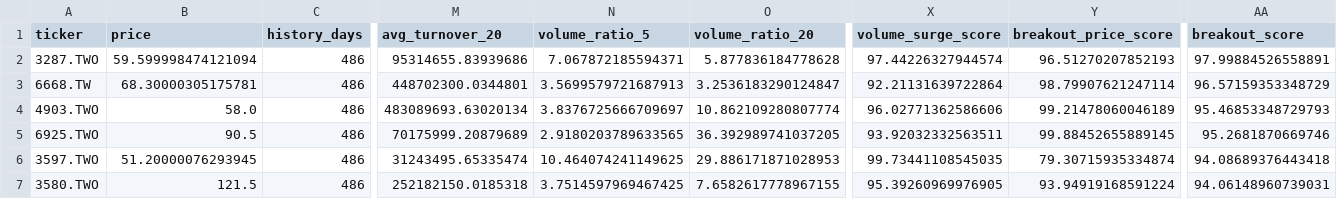
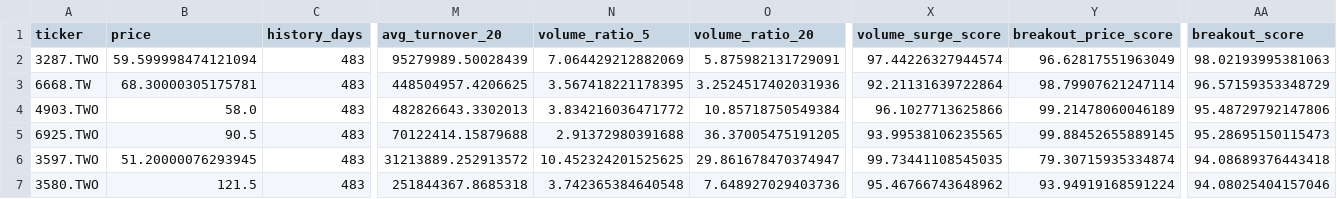
Before and after one commit to tru716747sai-lab/taiwan-momentum-radar, a CSV file: reports/breakout.csv, drawn as a sheet; only a part is shown, gaps mark what is left out; the diff covers the shown part only; the diff names each change by its address in the sheet, - before the commit and + after, or states it on an @@ line.

```diff
--- a/reports/breakout.csv
+++ b/reports/breakout.csv
-C2:C7 (history_days): 486
+C2:C7 (history_days): 483
-M2 (avg_turnover_20): 95314655.83939686
+M2 (avg_turnover_20): 95279989.50028439
-N2 (volume_ratio_5): 7.067872185594371
+N2 (volume_ratio_5): 7.064429212882069
-O2 (volume_ratio_20): 5.877836184778628
+O2 (volume_ratio_20): 5.875982131729091
-Y2 (breakout_price_score): 96.51270207852193
+Y2 (breakout_price_score): 96.62817551963049
-AA2 (breakout_score): 97.99884526558891
+AA2 (breakout_score): 98.02193995381063
-M3 (avg_turnover_20): 448702300.0344801
+M3 (avg_turnover_20): 448504957.4206625
-N3 (volume_ratio_5): 3.5699579721687913
+N3 (volume_ratio_5): 3.567418221178395
-O3 (volume_ratio_20): 3.2536183290124847
+O3 (volume_ratio_20): 3.2524517402031936
-M4 (avg_turnover_20): 483089693.63020134
+M4 (avg_turnover_20): 482826643.3302013
-N4 (volume_ratio_5): 3.8376725666709697
+N4 (volume_ratio_5): 3.834216036471772
-O4 (volume_ratio_20): 10.862109280807774
+O4 (volume_ratio_20): 10.85718750549384
-X4 (volume_surge_score): 96.02771362586606
+X4 (volume_surge_score): 96.1027713625866
-AA4 (breakout_score): 95.46853348729793
+AA4 (breakout_score): 95.48729792147806
-M5 (avg_turnover_20): 70175999.20879689
+M5 (avg_turnover_20): 70122414.15879688
-N5 (volume_ratio_5): 2.9180203789633565
+N5 (volume_ratio_5): 2.91372980391688
-O5 (volume_ratio_20): 36.392989741037205
+O5 (volume_ratio_20): 36.37005475191205
-X5 (volume_surge_score): 93.92032332563511
+X5 (volume_surge_score): 93.99538106235565
-AA5 (breakout_score): 95.2681870669746
+AA5 (breakout_score): 95.28695150115473
-M6 (avg_turnover_20): 31243495.65335474
+M6 (avg_turnover_20): 31213889.252913572
-N6 (volume_ratio_5): 10.464074241149625
+N6 (volume_ratio_5): 10.452324201525625
-O6 (volume_ratio_20): 29.886171871028953
+O6 (volume_ratio_20): 29.861678470374947
-M7 (avg_turnover_20): 252182150.0185318
+M7 (avg_turnover_20): 251844367.8685318
-N7 (volume_ratio_5): 3.7514597969467425
+N7 (volume_ratio_5): 3.742365384640548
-O7 (volume_ratio_20): 7.6582617778967155
+O7 (volume_ratio_20): 7.648927029403736
-X7 (volume_surge_score): 95.39260969976905
+X7 (volume_surge_score): 95.46766743648962
-AA7 (breakout_score): 94.06148960739031
+AA7 (breakout_score): 94.08025404157046
```
Also changed, not shown: 24 edited cells elsewhere in this file, reports/breakout_full.csv, reports/ignition_full.csv, 5 other files.
